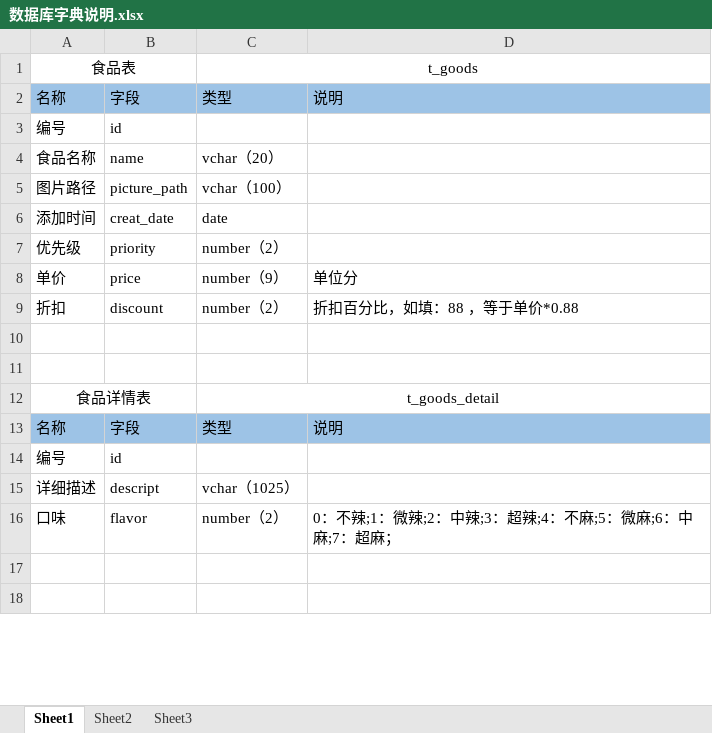
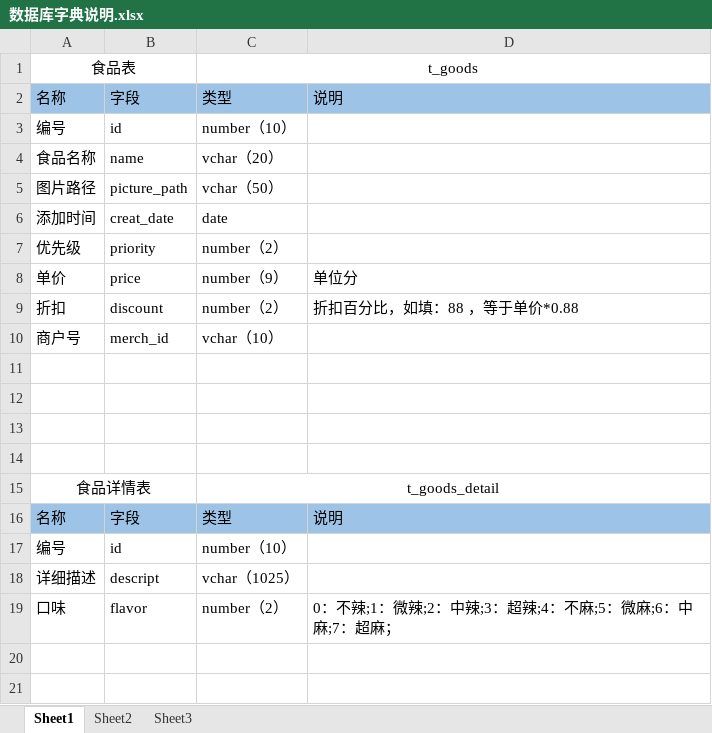
Before and after one commit to 396191970/store-waiter, an Excel workbook: 系统设计/数据库/数据库字典说明.xlsx, sheet Sheet1, drawn as a sheet; only a part is shown; values as stored, in another font and other column widths than the file's, no borders; addresses are those after the commit; the diff covers the shown part only; the diff names each change by its address in the sheet, - before the commit and + after, or states it on an @@ line.

```diff
--- a/系统设计/数据库/数据库字典说明.xlsx (sheet Sheet1)
+++ b/系统设计/数据库/数据库字典说明.xlsx (sheet Sheet1)
-C3 (t_goods): (empty)
+C3 (t_goods): number（10）
-C5 (t_goods): vchar（100）
+C5 (t_goods): vchar（50）
+row 10: 商户号 | merch_id | vchar（10）
+row 11: (empty)
+row 12: (empty)
-C17 (t_goods): (empty)
+C17 (t_goods): number（10）
```
Also changed, not shown: 32 added rows, 22 removed rows, 1 moved row, 6 edited cells and merged cells elsewhere in this sheet, sheet Sheet2, 3 other files.
